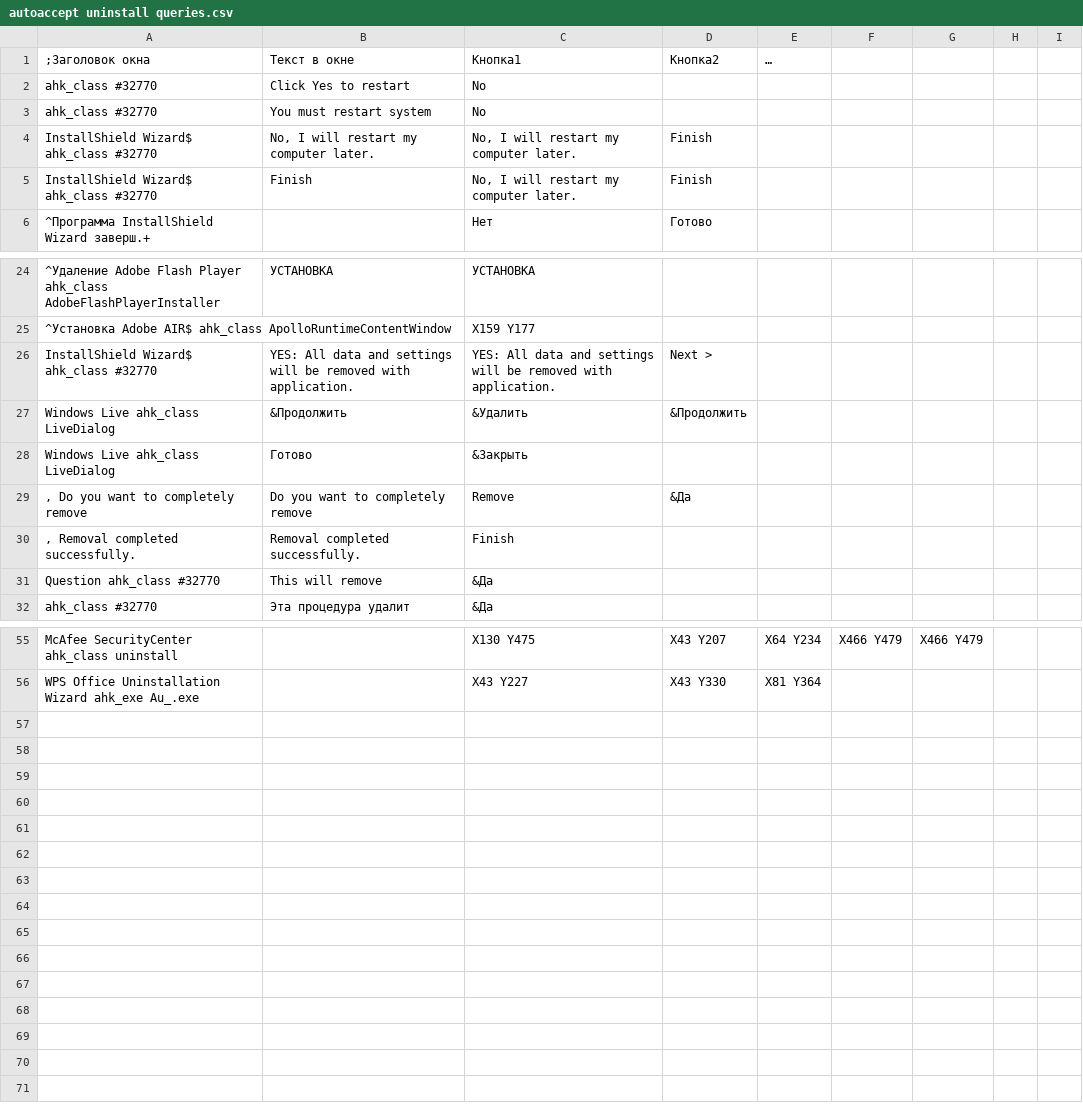
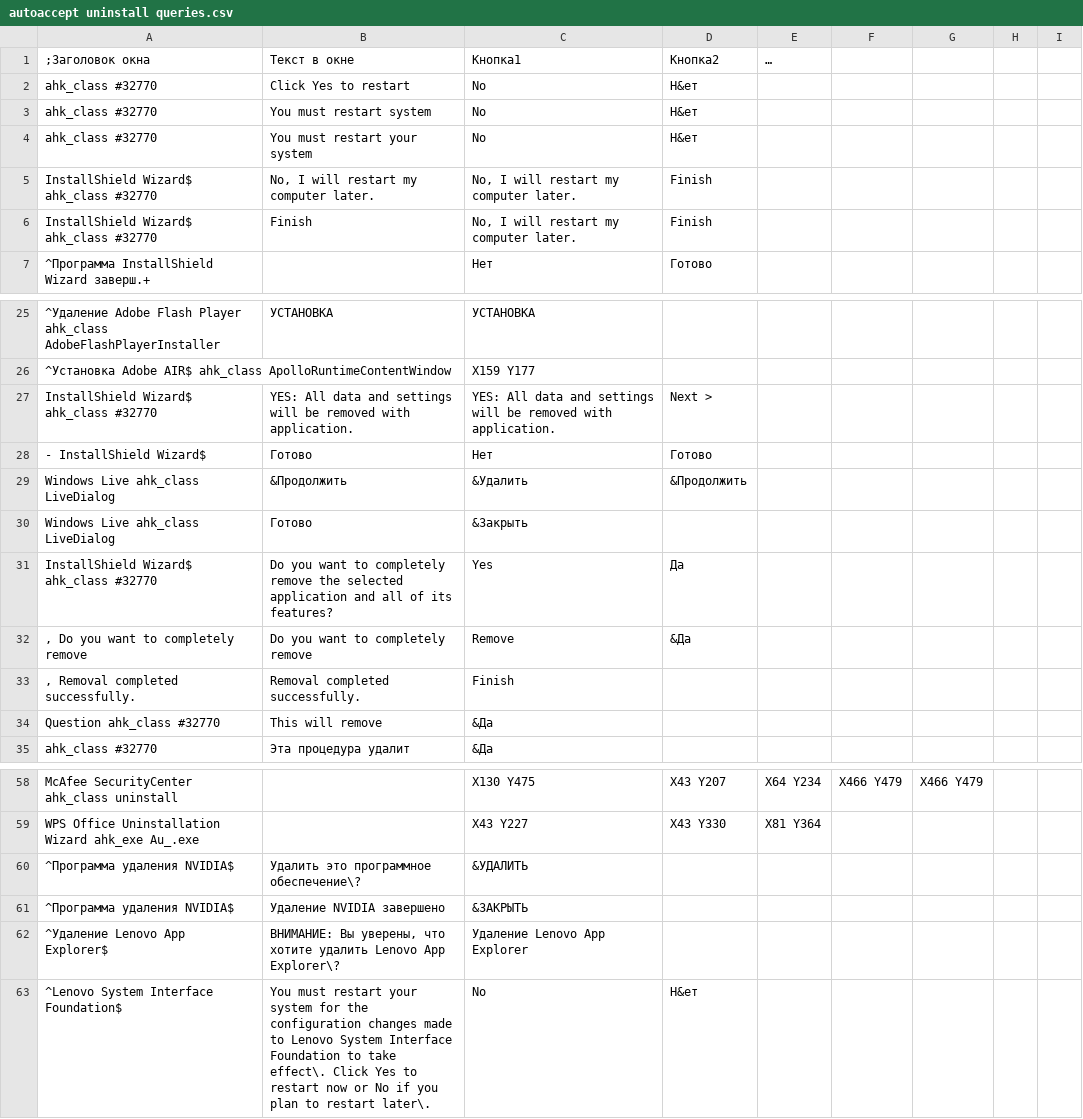
Before and after one commit to AntonD-mobilmir/Share-config, a CSV file: config/_Scripts/GUI/autoaccept uninstall queries.csv, drawn as a sheet; only a part is shown, gaps mark what is left out; the diff names each change by its address in the sheet, - before the commit and + after, or states it on an @@ line.

Commit message:
небольшие доработки autoaccept uninstall queries.ahk, добавлены строки в autoaccept uninstall queries.csv

```diff
--- a/config/_Scripts/GUI/autoaccept uninstall queries.csv
+++ b/config/_Scripts/GUI/autoaccept uninstall queries.csv
-D2:D3 (Кнопка2): (empty)
+D2:D3 (Кнопка2): Н&ет
+row 4: ahk_class #32770 | You must restart your system | No | Н&ет
+row 28: - InstallShield Wizard$ | Готово | Нет | Готово
+row 31: InstallShield Wizard$ ahk_class #32770 | Do you want to completely remove the selected application and all of its features? | Yes | Да
+row 60: ^Программа удаления NVIDIA$ | Удалить это программное обеспечение\? | &УДАЛИТЬ
+row 61: ^Программа удаления NVIDIA$ | Удаление NVIDIA завершено | &ЗАКРЫТЬ
+row 62: ^Удаление Lenovo App Explorer$ | ВНИМАНИЕ: Вы уверены, что хотите удалить Lenovo App Explorer\? | Удаление Lenovo App Explorer
+row 63: ^Lenovo System Interface Foundation$ | You must restart your system for the configuration changes made to Lenovo System Interface Foundation to take effect\. Click Yes to restart now or No if you plan to restart later\. | No | Н&ет
```
Also changed, not shown: 1 other file.
